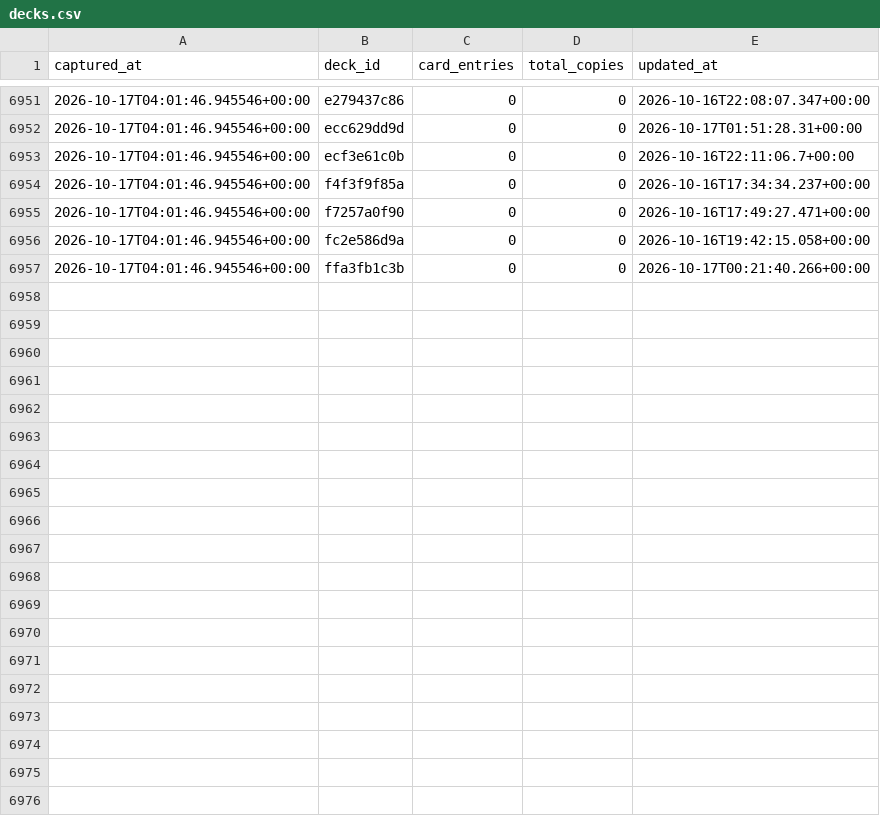
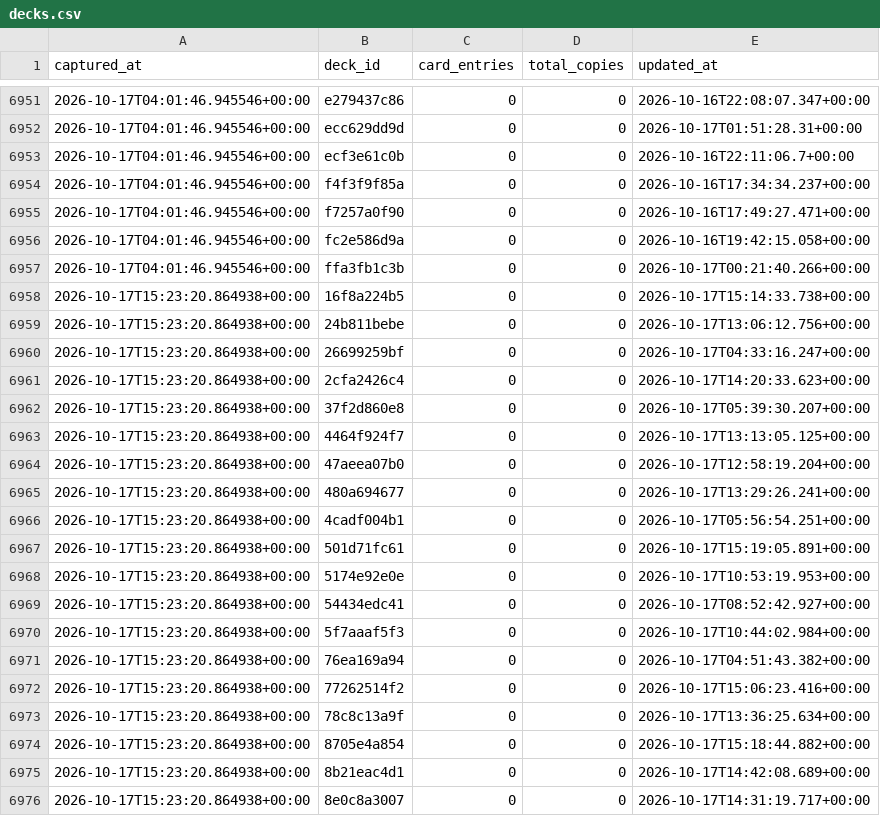
Before and after one commit to tantnlamma/PalworldTCGCache, a CSV file: history/decks.csv, drawn as a sheet; only a part is shown, gaps mark what is left out; the diff covers the shown part only; the diff names each change by its address in the sheet, - before the commit and + after, or states it on an @@ line.

Commit message:
data: 12h snapshot 2026-10-17T15:23:20.864938+00:00

```diff
--- a/history/decks.csv
+++ b/history/decks.csv
+row 6958: 2026-10-17T15:23:20.864938+00:00 | 16f8a224b5 | 0 | 0 | 2026-10-17T15:14:33.738+00:00
+row 6959: 2026-10-17T15:23:20.864938+00:00 | 24b811bebe | 0 | 0 | 2026-10-17T13:06:12.756+00:00
+row 6960: 2026-10-17T15:23:20.864938+00:00 | 26699259bf | 0 | 0 | 2026-10-17T04:33:16.247+00:00
+row 6961: 2026-10-17T15:23:20.864938+00:00 | 2cfa2426c4 | 0 | 0 | 2026-10-17T14:20:33.623+00:00
+row 6962: 2026-10-17T15:23:20.864938+00:00 | 37f2d860e8 | 0 | 0 | 2026-10-17T05:39:30.207+00:00
+row 6963: 2026-10-17T15:23:20.864938+00:00 | 4464f924f7 | 0 | 0 | 2026-10-17T13:13:05.125+00:00
+row 6964: 2026-10-17T15:23:20.864938+00:00 | 47aeea07b0 | 0 | 0 | 2026-10-17T12:58:19.204+00:00
+row 6965: 2026-10-17T15:23:20.864938+00:00 | 480a694677 | 0 | 0 | 2026-10-17T13:29:26.241+00:00
+row 6966: 2026-10-17T15:23:20.864938+00:00 | 4cadf004b1 | 0 | 0 | 2026-10-17T05:56:54.251+00:00
+row 6967: 2026-10-17T15:23:20.864938+00:00 | 501d71fc61 | 0 | 0 | 2026-10-17T15:19:05.891+00:00
+row 6968: 2026-10-17T15:23:20.864938+00:00 | 5174e92e0e | 0 | 0 | 2026-10-17T10:53:19.953+00:00
+row 6969: 2026-10-17T15:23:20.864938+00:00 | 54434edc41 | 0 | 0 | 2026-10-17T08:52:42.927+00:00
+row 6970: 2026-10-17T15:23:20.864938+00:00 | 5f7aaaf5f3 | 0 | 0 | 2026-10-17T10:44:02.984+00:00
+row 6971: 2026-10-17T15:23:20.864938+00:00 | 76ea169a94 | 0 | 0 | 2026-10-17T04:51:43.382+00:00
+row 6972: 2026-10-17T15:23:20.864938+00:00 | 77262514f2 | 0 | 0 | 2026-10-17T15:06:23.416+00:00
+row 6973: 2026-10-17T15:23:20.864938+00:00 | 78c8c13a9f | 0 | 0 | 2026-10-17T13:36:25.634+00:00
+row 6974: 2026-10-17T15:23:20.864938+00:00 | 8705e4a854 | 0 | 0 | 2026-10-17T15:18:44.882+00:00
+row 6975: 2026-10-17T15:23:20.864938+00:00 | 8b21eac4d1 | 0 | 0 | 2026-10-17T14:42:08.689+00:00
+row 6976: 2026-10-17T15:23:20.864938+00:00 | 8e0c8a3007 | 0 | 0 | 2026-10-17T14:31:19.717+00:00
```
Also changed, not shown: 14 added rows elsewhere in this file, history/colors.csv, 9 other files.
